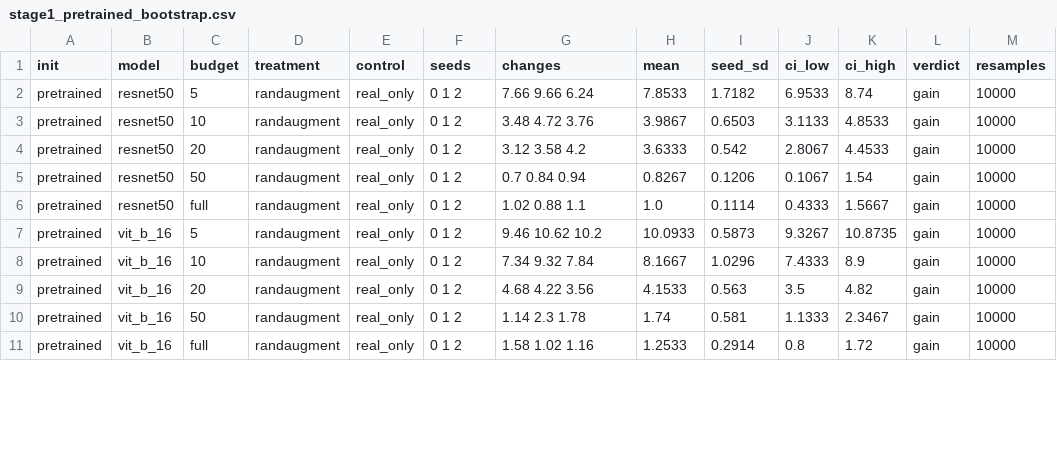
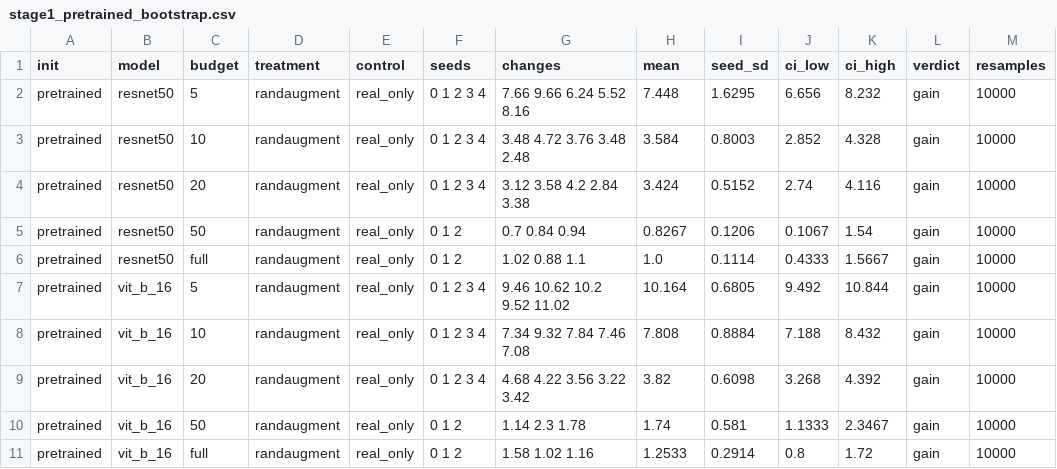
Before and after one commit to mayur212626/fall-2026-group7, a CSV file: reports/Latex_report/tables/stage1_pretrained_bootstrap.csv, drawn as a sheet; only a part is shown; the diff covers the shown part only; the diff names each change by its address in the sheet, - before the commit and + after, or states it on an @@ line.

```diff
--- a/reports/Latex_report/tables/stage1_pretrained_bootstrap.csv
+++ b/reports/Latex_report/tables/stage1_pretrained_bootstrap.csv
-F2:F4 (seeds): 0 1 2
+F2:F4 (seeds): 0 1 2 3 4
-G2 (changes): 7.66 9.66 6.24
+G2 (changes): 7.66 9.66 6.24 5.52 8.16
-H2 (mean): 7.8533
+H2 (mean): 7.448
-I2 (seed_sd): 1.7182
+I2 (seed_sd): 1.6295
-J2 (ci_low): 6.9533
+J2 (ci_low): 6.656
-K2 (ci_high): 8.74
+K2 (ci_high): 8.232
-G3 (changes): 3.48 4.72 3.76
+G3 (changes): 3.48 4.72 3.76 3.48 2.48
-H3 (mean): 3.9867
+H3 (mean): 3.584
-I3 (seed_sd): 0.6503
+I3 (seed_sd): 0.8003
-J3 (ci_low): 3.1133
+J3 (ci_low): 2.852
-K3 (ci_high): 4.8533
+K3 (ci_high): 4.328
-G4 (changes): 3.12 3.58 4.2
+G4 (changes): 3.12 3.58 4.2 2.84 3.38
-H4 (mean): 3.6333
+H4 (mean): 3.424
-I4 (seed_sd): 0.542
+I4 (seed_sd): 0.5152
-J4 (ci_low): 2.8067
+J4 (ci_low): 2.74
-K4 (ci_high): 4.4533
+K4 (ci_high): 4.116
-F7:F9 (seeds): 0 1 2
+F7:F9 (seeds): 0 1 2 3 4
-G7 (changes): 9.46 10.62 10.2
+G7 (changes): 9.46 10.62 10.2 9.52 11.02
-H7 (mean): 10.0933
+H7 (mean): 10.164
-I7 (seed_sd): 0.5873
+I7 (seed_sd): 0.6805
-J7 (ci_low): 9.3267
+J7 (ci_low): 9.492
-K7 (ci_high): 10.8735
+K7 (ci_high): 10.844
-G8 (changes): 7.34 9.32 7.84
+G8 (changes): 7.34 9.32 7.84 7.46 7.08
-H8 (mean): 8.1667
+H8 (mean): 7.808
-I8 (seed_sd): 1.0296
+I8 (seed_sd): 0.8884
-J8 (ci_low): 7.4333
+J8 (ci_low): 7.188
-K8 (ci_high): 8.9
+K8 (ci_high): 8.432
-G9 (changes): 4.68 4.22 3.56
+G9 (changes): 4.68 4.22 3.56 3.22 3.42
-H9 (mean): 4.1533
+H9 (mean): 3.82
-I9 (seed_sd): 0.563
+I9 (seed_sd): 0.6098
-J9 (ci_low): 3.5
+J9 (ci_low): 3.268
-K9 (ci_high): 4.82
+K9 (ci_high): 4.392
```
Also changed, not shown: 144 edited cells elsewhere in this file, reports/Latex_report/tables/stage1_pretrained_accuracy_vs_randaugment_paired.csv, reports/Latex_report/tables/stage1_pretrained_b5_sd_prompt_randaugment_vs_randaugment_classes.csv, 31 other files.
